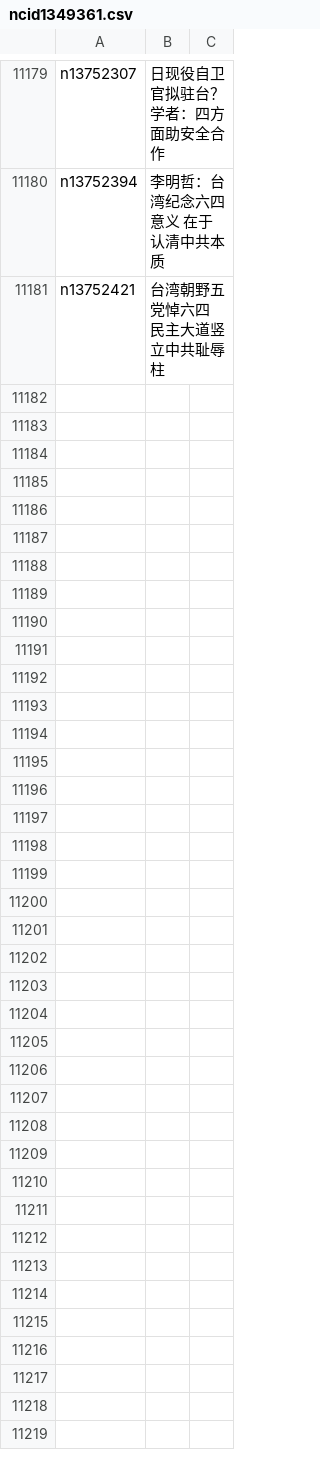
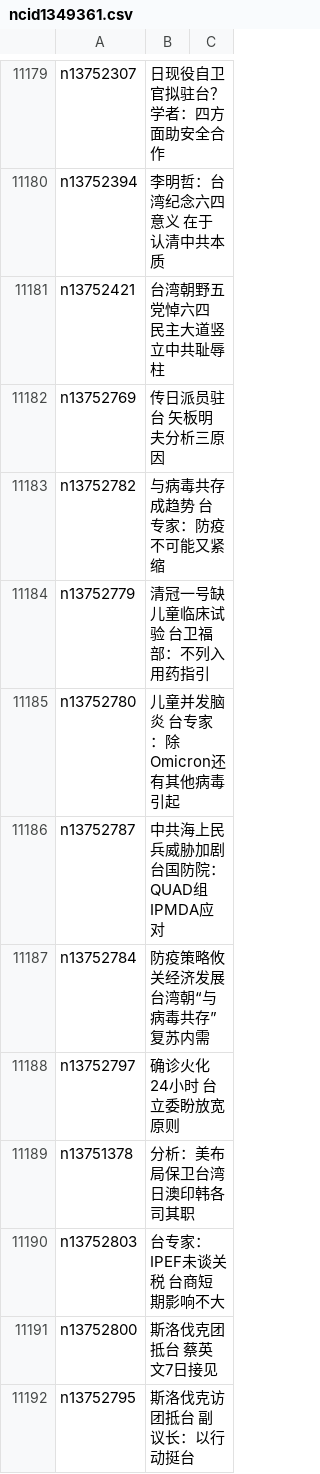
Before and after one commit to easy2view/epoch-news, a CSV file: indexes/ncid1349361.csv, drawn as a sheet; only a part is shown, gaps mark what is left out; the diff covers the shown part only; the diff names each change by its address in the sheet, - before the commit and + after, or states it on an @@ line.

```diff
--- a/indexes/ncid1349361.csv
+++ b/indexes/ncid1349361.csv
+row 11182: n13752769 | 传日派员驻台 矢板明夫分析三原因
+row 11183: n13752782 | 与病毒共存成趋势 台专家：防疫不可能又紧缩
+row 11184: n13752779 | 清冠一号缺儿童临床试验 台卫福部：不列入用药指引
+row 11185: n13752780 | 儿童并发脑炎 台专家：除Omicron还有其他病毒引起
+row 11186: n13752787 | 中共海上民兵威胁加剧 台国防院：QUAD组IPMDA应对
+row 11187: n13752784 | 防疫策略攸关经济发展 台湾朝“与病毒共存”复苏内需
+row 11188: n13752797 | 确诊火化24小时 台立委盼放宽原则
+row 11189: n13751378 | 分析：美布局保卫台湾 日澳印韩各司其职
+row 11190: n13752803 | 台专家：IPEF未谈关税 台商短期影响不大
+row 11191: n13752800 | 斯洛伐克团抵台 蔡英文7日接见
+row 11192: n13752795 | 斯洛伐克访团抵台 副议长：以行动挺台
```
Also changed, not shown: 10 added rows elsewhere in this file, indexes/ncid1078158.csv, indexes/ncid1078159.csv, 56 other files.
